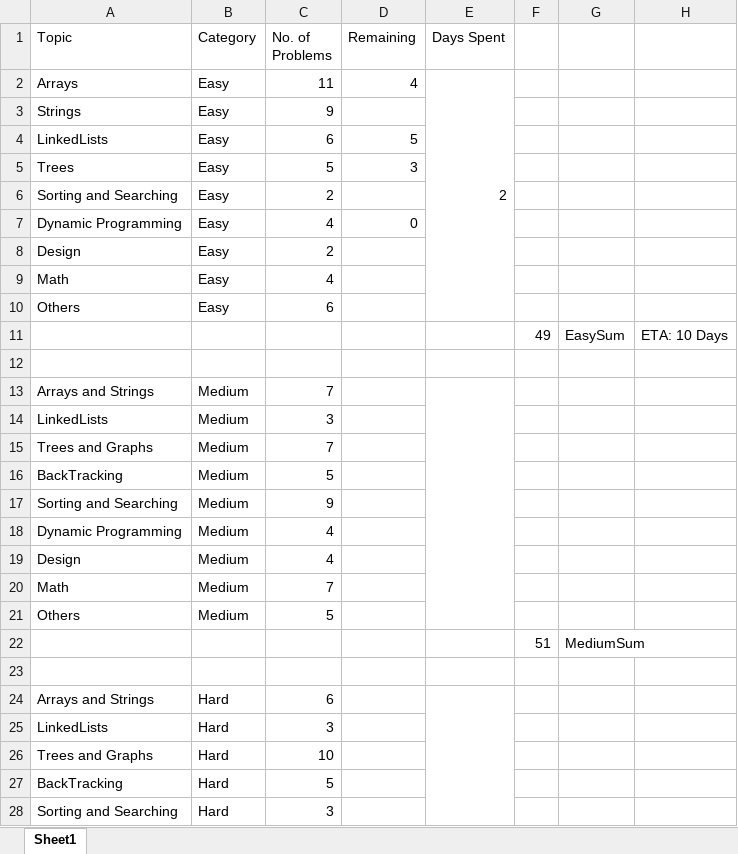
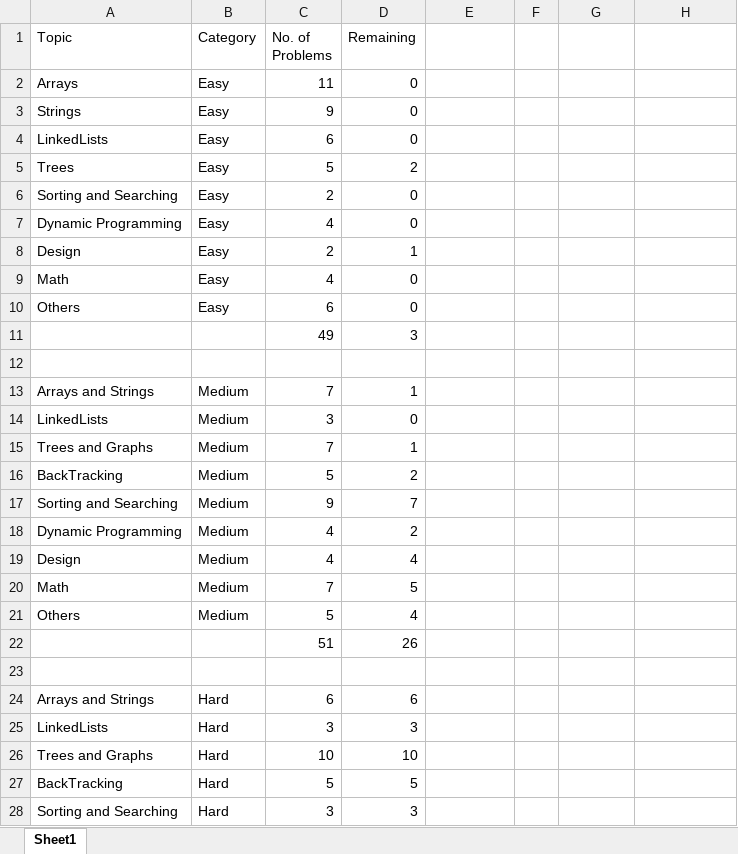
Before and after one commit to aditya-chichani/leetcode, an Excel workbook: Leetcode-count.xlsx, sheet Sheet1, drawn as a sheet; only a part is shown; values as stored, in another font and other column widths than the file's, no borders; removed rows and columns are numbered as before the commit, all else as after; the diff covers the shown part only; the diff names each change by its address in the sheet, - before the commit and + after, or states it on an @@ line.

Commit message:
medium challenge started

```diff
--- a/Leetcode-count.xlsx (sheet Sheet1)
+++ b/Leetcode-count.xlsx (sheet Sheet1)
-E1: Days Spent
+E1: (empty)
-D2 (Remaining): 4
+D2 (Remaining): 0
-E2: 2
+E2: (empty)
-E2:E10 merged
-D3 (Remaining): (empty)
+D3 (Remaining): 0
-D4 (Remaining): 5
+D4 (Remaining): 0
-D5 (Remaining): 3
+D5 (Remaining): 2
-D6 (Remaining): (empty)
+D6 (Remaining): 0
-D8 (Remaining): (empty)
+D8 (Remaining): 1
-D9:D10 (Remaining): (empty)
+D9:D10 (Remaining): 0
-row 11:  |  |  |  |  | 49 | EasySum | ETA: 10 Days
+row 11:  |  | 49 | 3
-D13 (Remaining): (empty)
+D13 (Remaining): 1
-E13:E21 merged
-D14 (Remaining): (empty)
+D14 (Remaining): 0
-D15 (Remaining): (empty)
+D15 (Remaining): 1
-D16 (Remaining): (empty)
+D16 (Remaining): 2
-D17 (Remaining): (empty)
+D17 (Remaining): 7
-D18 (Remaining): (empty)
+D18 (Remaining): 2
-D19 (Remaining): (empty)
+D19 (Remaining): 4
-D20 (Remaining): (empty)
+D20 (Remaining): 5
-D21 (Remaining): (empty)
+D21 (Remaining): 4
-row 22:  |  |  |  |  | 51 | MediumSum
+row 22:  |  | 51 | 26
-D24 (Remaining): (empty)
+D24 (Remaining): 6
-E24:E32 merged
-D25 (Remaining): (empty)
+D25 (Remaining): 3
-D26 (Remaining): (empty)
+D26 (Remaining): 10
-D27 (Remaining): (empty)
+D27 (Remaining): 5
-D28 (Remaining): (empty)
+D28 (Remaining): 3
```
Also changed, not shown: 2 removed rows and 6 edited cells elsewhere in this sheet, 23 other files.
